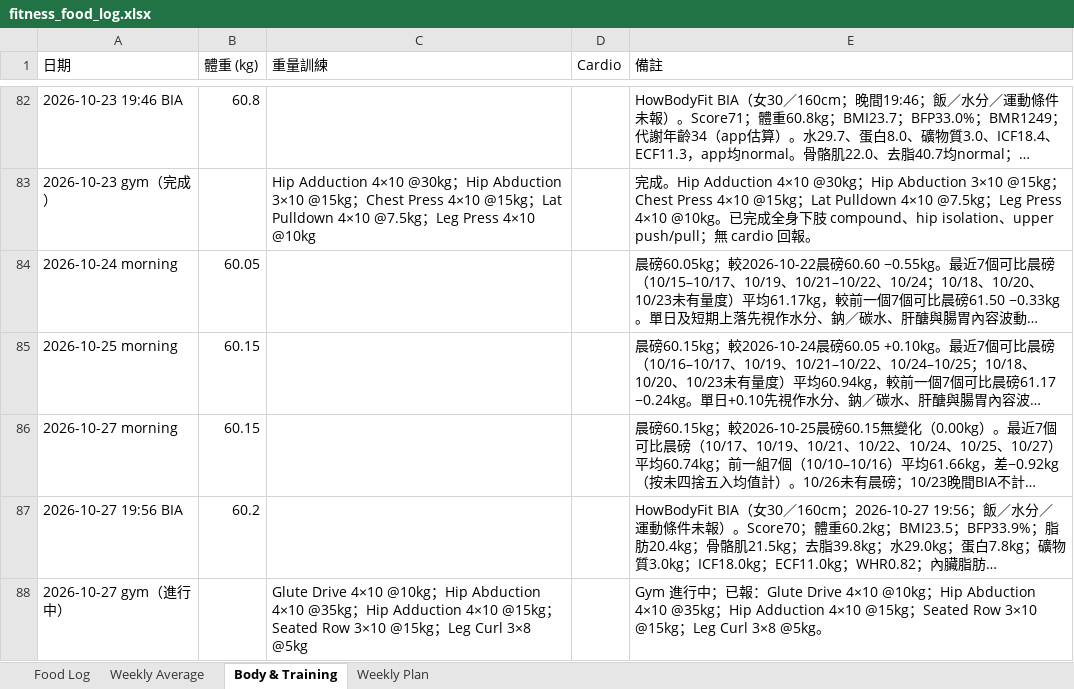
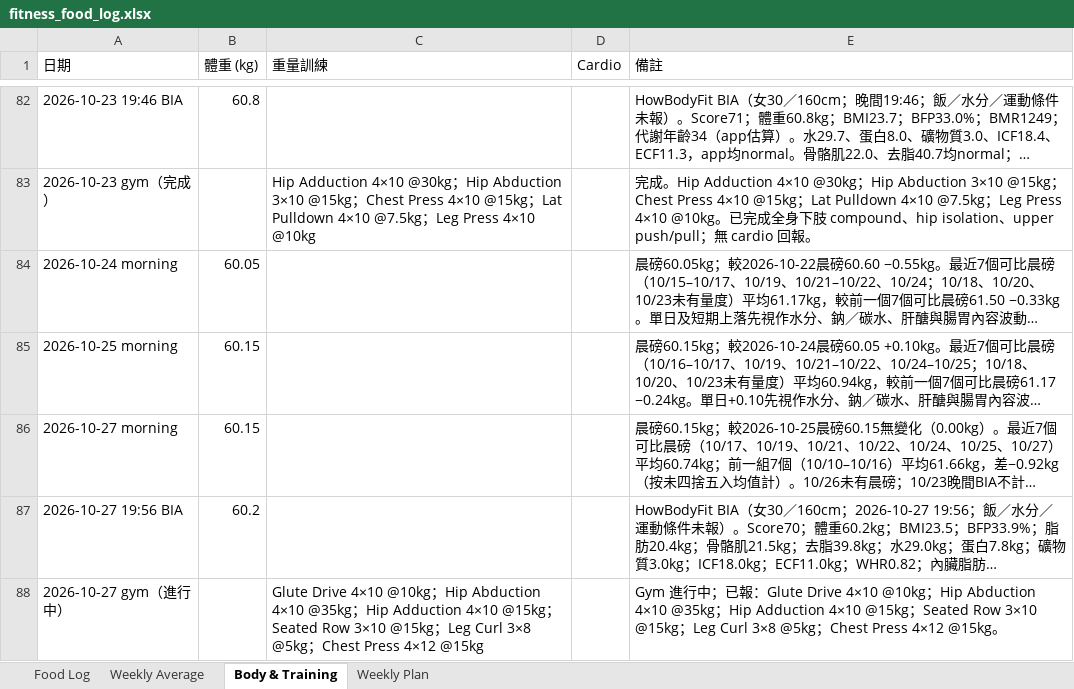
Before and after one commit to buzz-knittinpix/melodycheng622-cmyk.github.io, an Excel workbook: data/fitness_food_log.xlsx, sheet Body & Training, drawn as a sheet; only a part is shown, gaps mark what is left out; long unchanged cells end in …; values as stored, in another font and other column widths than the file's, no borders; the diff names each change by its address in the sheet, - before the commit and + after, or states it on an @@ line.

Commit message:
Add chest press to ongoing October 27 gym session

```diff
--- a/data/fitness_food_log.xlsx (sheet Body & Training)
+++ b/data/fitness_food_log.xlsx (sheet Body & Training)
-C88 (重量訓練): …3×8 @5kg
+C88 (重量訓練): …3×8 @5kg；Chest Press 4×12 @15kg
-E88 (備註): …3×8 @5kg。
+E88 (備註): …3×8 @5kg；Chest Press 4×12 @15kg。
```
Also changed, not shown: 2 other files.
